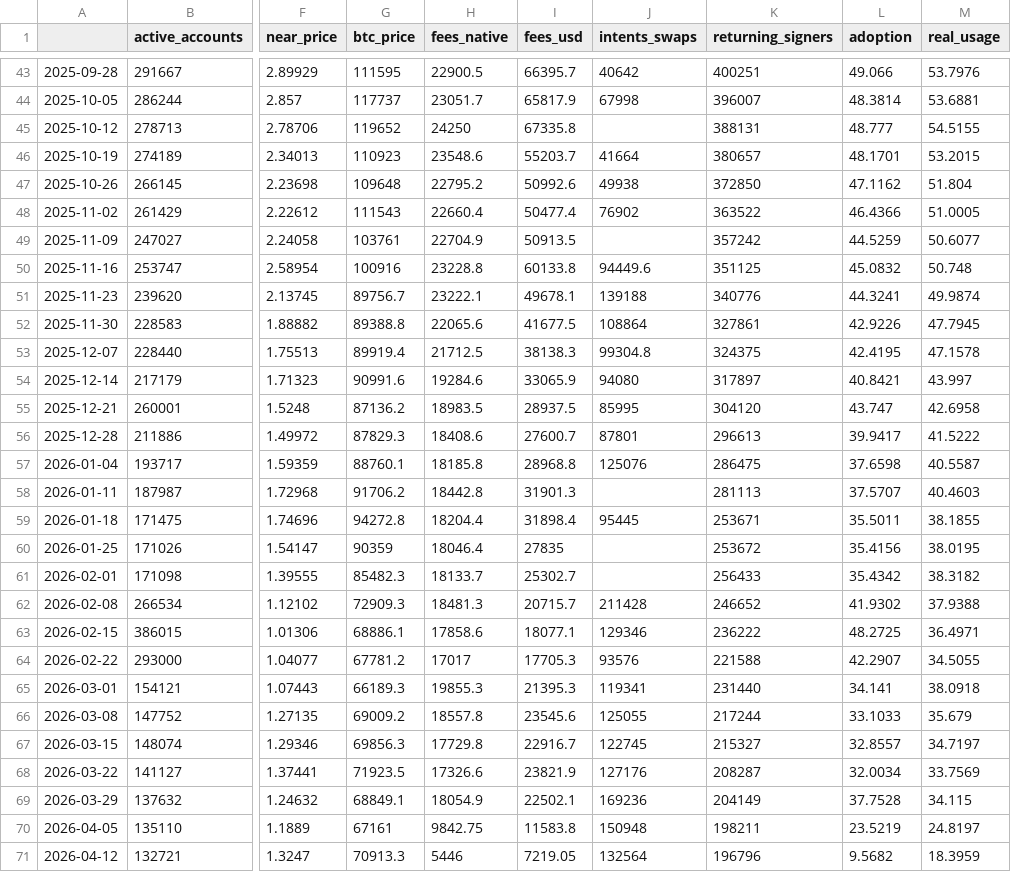
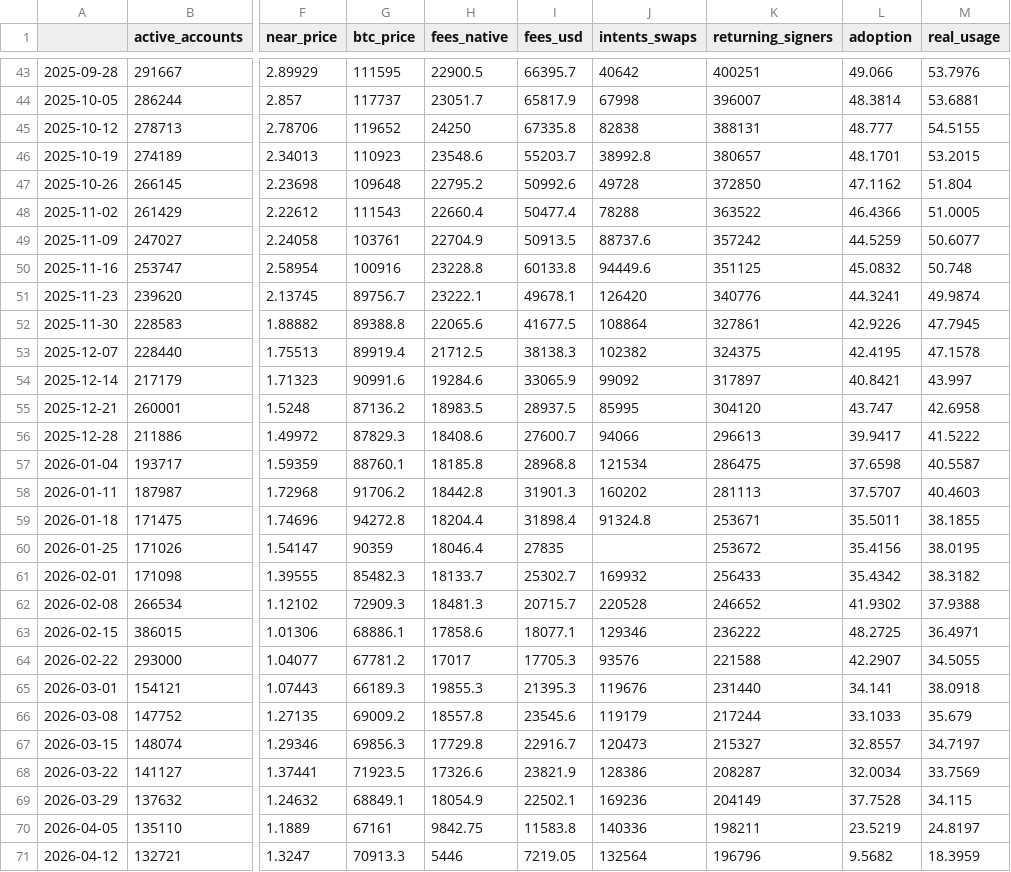
Before and after one commit to almondxxx/nearthesis, a CSV file: data/processed/thesis_weekly.csv, drawn as a sheet; only a part is shown, gaps mark what is left out; the diff covers the shown part only; the diff names each change by its address in the sheet, - before the commit and + after, or states it on an @@ line.

```diff
--- a/data/processed/thesis_weekly.csv
+++ b/data/processed/thesis_weekly.csv
-J45 (intents_swaps): (empty)
+J45 (intents_swaps): 82838
-J46 (intents_swaps): 41664
+J46 (intents_swaps): 38992.8
-J47 (intents_swaps): 49938
+J47 (intents_swaps): 49728
-J48 (intents_swaps): 76902
+J48 (intents_swaps): 78288
-J49 (intents_swaps): (empty)
+J49 (intents_swaps): 88737.6
-J51 (intents_swaps): 139188
+J51 (intents_swaps): 126420
-J53 (intents_swaps): 99304.8
+J53 (intents_swaps): 102382
-J54 (intents_swaps): 94080
+J54 (intents_swaps): 99092
-J56 (intents_swaps): 87801
+J56 (intents_swaps): 94066
-J57 (intents_swaps): 125076
+J57 (intents_swaps): 121534
-J58 (intents_swaps): (empty)
+J58 (intents_swaps): 160202
-J59 (intents_swaps): 95445
+J59 (intents_swaps): 91324.8
-J61 (intents_swaps): (empty)
+J61 (intents_swaps): 169932
-J62 (intents_swaps): 211428
+J62 (intents_swaps): 220528
-J65 (intents_swaps): 119341
+J65 (intents_swaps): 119676
-J66 (intents_swaps): 125055
+J66 (intents_swaps): 119179
-J67 (intents_swaps): 122745
+J67 (intents_swaps): 120473
-J68 (intents_swaps): 127176
+J68 (intents_swaps): 128386
-J70 (intents_swaps): 150948
+J70 (intents_swaps): 140336
```
Also changed, not shown: 22 edited cells elsewhere in this file, data/processed/thesis_daily.csv, data/raw/intents_hour_samples.csv, 6 other files.
